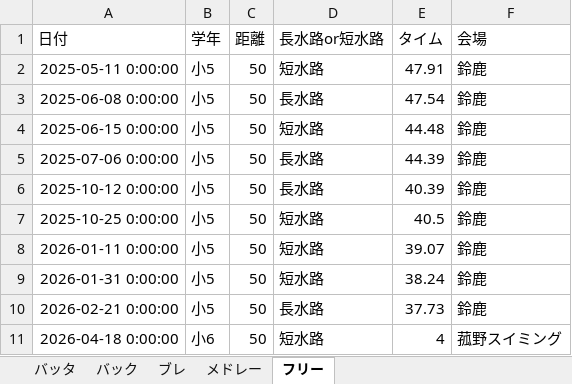
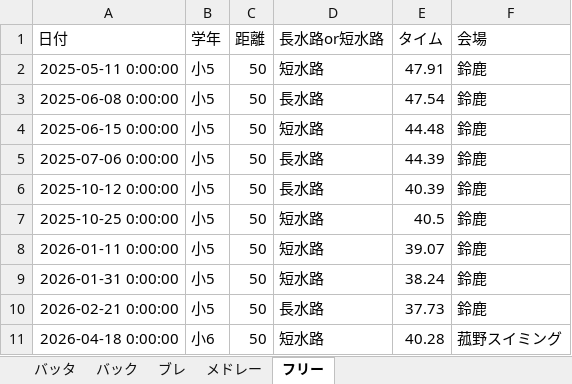
Before and after one commit to shimo2829/honoka-swim, an Excel workbook: 穂果記録.xlsx, sheet フリー, drawn as a sheet; values as stored, in another font and other column widths than the file's, no borders; the diff names each change by its address in the sheet, - before the commit and + after, or states it on an @@ line.

Commit message:
Edit record: フリー 50m

```diff
--- a/穂果記録.xlsx (sheet フリー)
+++ b/穂果記録.xlsx (sheet フリー)
-E11 (タイム): 4
+E11 (タイム): 40.28
```
